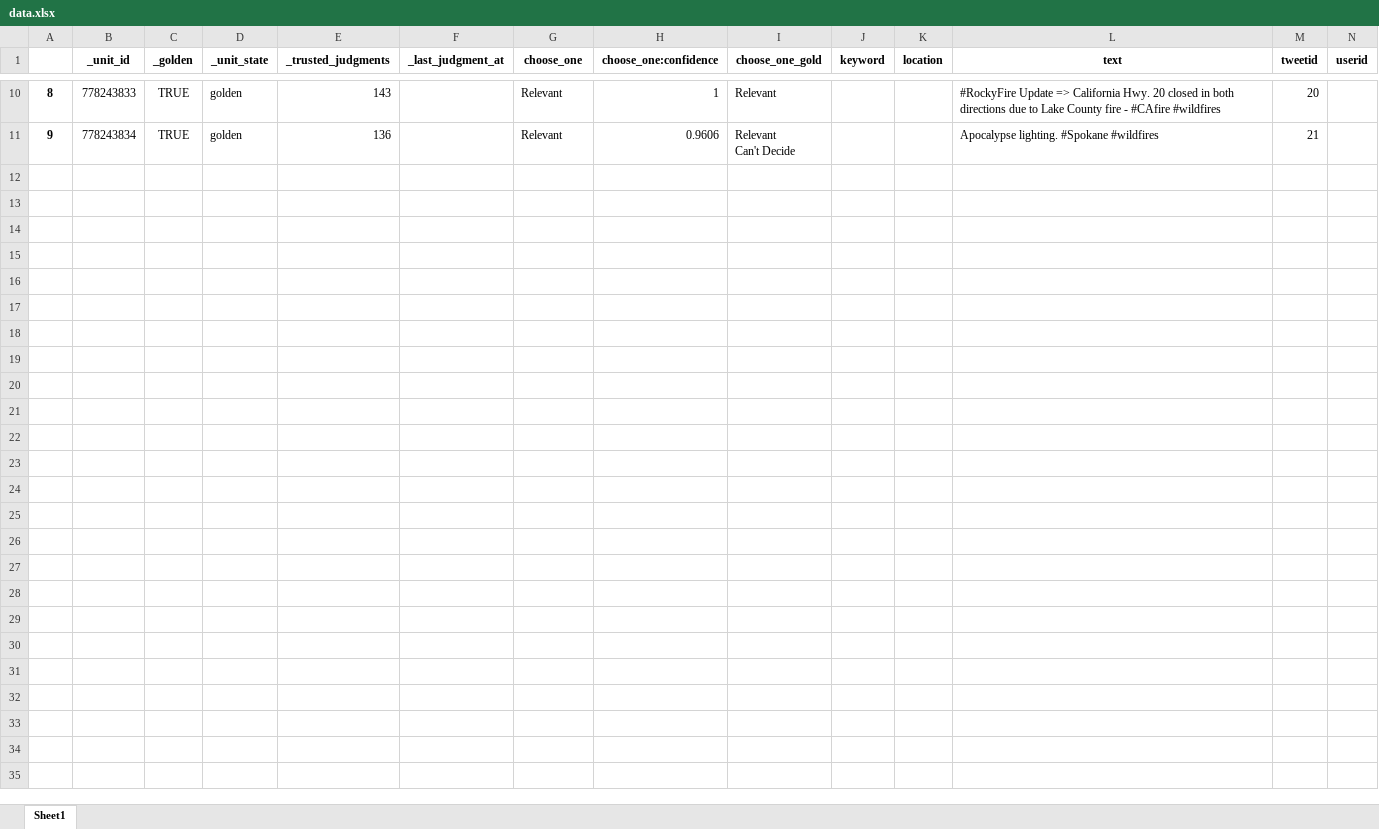
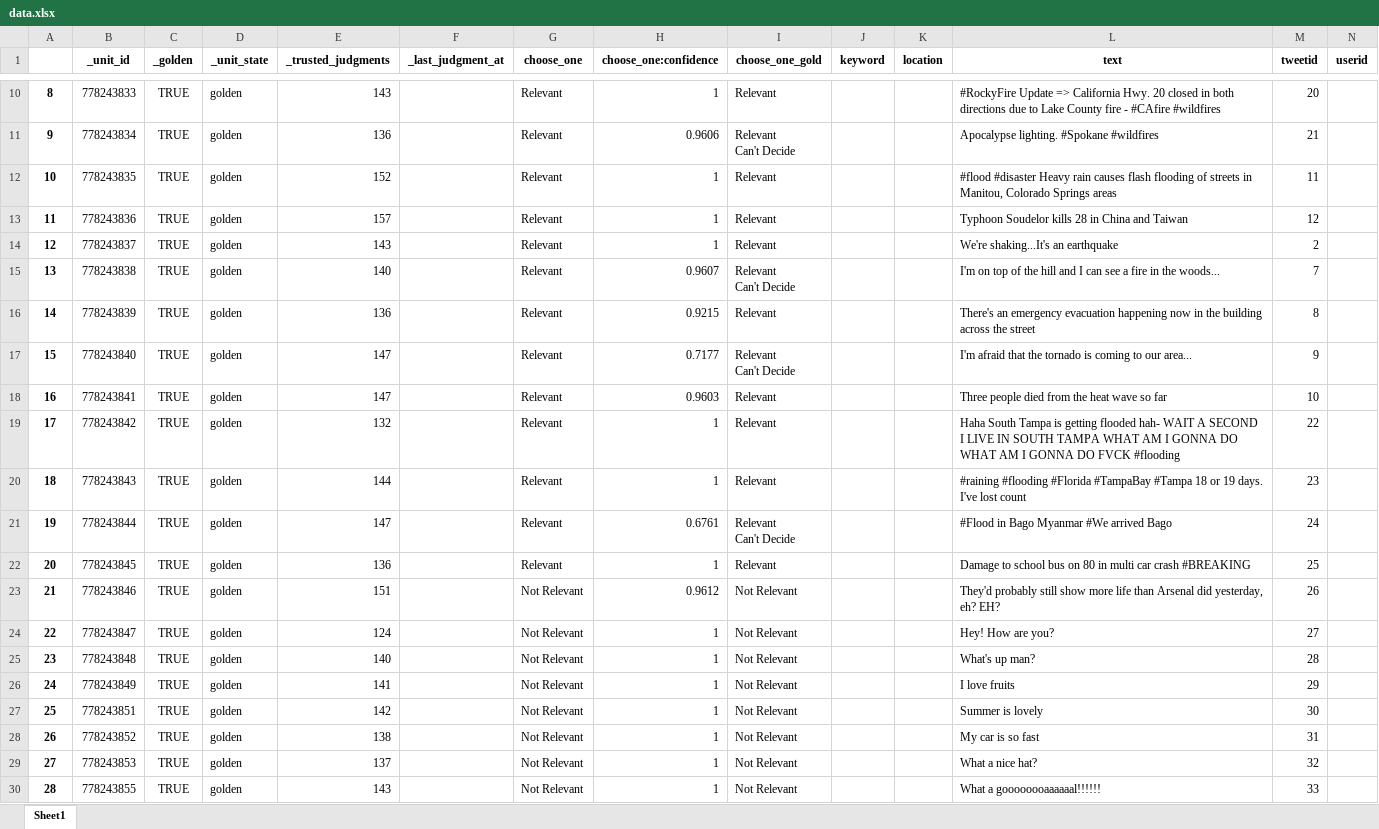
Before and after one commit to teploe-odealko/text_classification_baseline, an Excel workbook: data/01_raw/data.xlsx, sheet Sheet1, drawn as a sheet; only a part is shown, gaps mark what is left out; values as stored, in another font and other column widths than the file's, no borders; ↵ is a line break in a cell; the diff covers the shown part only; the diff names each change by its address in the sheet, - before the commit and + after, or states it on an @@ line.

```diff
--- a/data/01_raw/data.xlsx (sheet Sheet1)
+++ b/data/01_raw/data.xlsx (sheet Sheet1)
+row 12: 10 | 778243835 | TRUE | golden | 152 |  | Relevant | 1 | Relevant |  |  | #flood #disaster Heavy rain causes flash flooding of streets in Manitou, Colorado Springs areas | 11
+row 13: 11 | 778243836 | TRUE | golden | 157 |  | Relevant | 1 | Relevant |  |  | Typhoon Soudelor kills 28 in China and Taiwan | 12
+row 14: 12 | 778243837 | TRUE | golden | 143 |  | Relevant | 1 | Relevant |  |  | We're shaking...It's an earthquake | 2
+row 15: 13 | 778243838 | TRUE | golden | 140 |  | Relevant | 0.9607 | Relevant ↵ Can't Decide |  |  | I'm on top of the hill and I can see a fire in the woods... | 7
+row 16: 14 | 778243839 | TRUE | golden | 136 |  | Relevant | 0.9215 | Relevant |  |  | There's an emergency evacuation happening now in the building across the street | 8
+row 17: 15 | 778243840 | TRUE | golden | 147 |  | Relevant | 0.7177 | Relevant ↵ Can't Decide |  |  | I'm afraid that the tornado is coming to our area... | 9
+row 18: 16 | 778243841 | TRUE | golden | 147 |  | Relevant | 0.9603 | Relevant |  |  | Three people died from the heat wave so far | 10
+row 19: 17 | 778243842 | TRUE | golden | 132 |  | Relevant | 1 | Relevant |  |  | Haha South Tampa is getting flooded hah- WAIT A SECOND I LIVE IN SOUTH TAMPA WHAT AM I GONNA DO WHAT AM I GONNA DO FVCK #flooding | 22
+row 20: 18 | 778243843 | TRUE | golden | 144 |  | Relevant | 1 | Relevant |  |  | #raining #flooding #Florida #TampaBay #Tampa 18 or 19 days. I've lost count | 23
+row 21: 19 | 778243844 | TRUE | golden | 147 |  | Relevant | 0.6761 | Relevant ↵ Can't Decide |  |  | #Flood in Bago Myanmar #We arrived Bago | 24
+row 22: 20 | 778243845 | TRUE | golden | 136 |  | Relevant | 1 | Relevant |  |  | Damage to school bus on 80 in multi car crash #BREAKING | 25
+row 23: 21 | 778243846 | TRUE | golden | 151 |  | Not Relevant | 0.9612 | Not Relevant |  |  | They'd probably still show more life than Arsenal did yesterday, eh? EH? | 26
+row 24: 22 | 778243847 | TRUE | golden | 124 |  | Not Relevant | 1 | Not Relevant |  |  | Hey! How are you? | 27
+row 25: 23 | 778243848 | TRUE | golden | 140 |  | Not Relevant | 1 | Not Relevant |  |  | What's up man? | 28
+row 26: 24 | 778243849 | TRUE | golden | 141 |  | Not Relevant | 1 | Not Relevant |  |  | I love fruits | 29
+row 27: 25 | 778243851 | TRUE | golden | 142 |  | Not Relevant | 1 | Not Relevant |  |  | Summer is lovely | 30
+row 28: 26 | 778243852 | TRUE | golden | 138 |  | Not Relevant | 1 | Not Relevant |  |  | My car is so fast | 31
+row 29: 27 | 778243853 | TRUE | golden | 137 |  | Not Relevant | 1 | Not Relevant |  |  | What a nice hat? | 32
+row 30: 28 | 778243855 | TRUE | golden | 143 |  | Not Relevant | 1 | Not Relevant |  |  | What a goooooooaaaaaal!!!!!! | 33
```
Also changed, not shown: 11 added rows elsewhere in this sheet, 8 other files.
